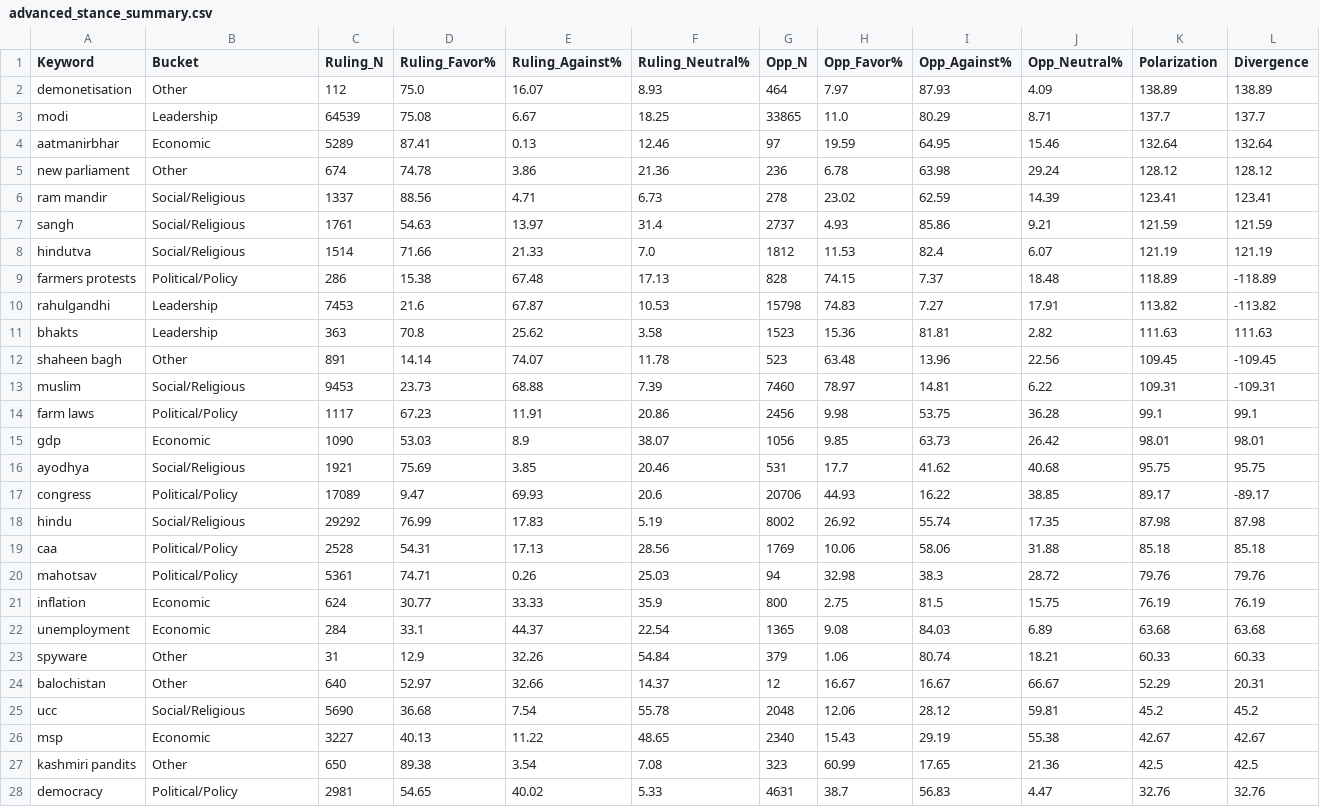
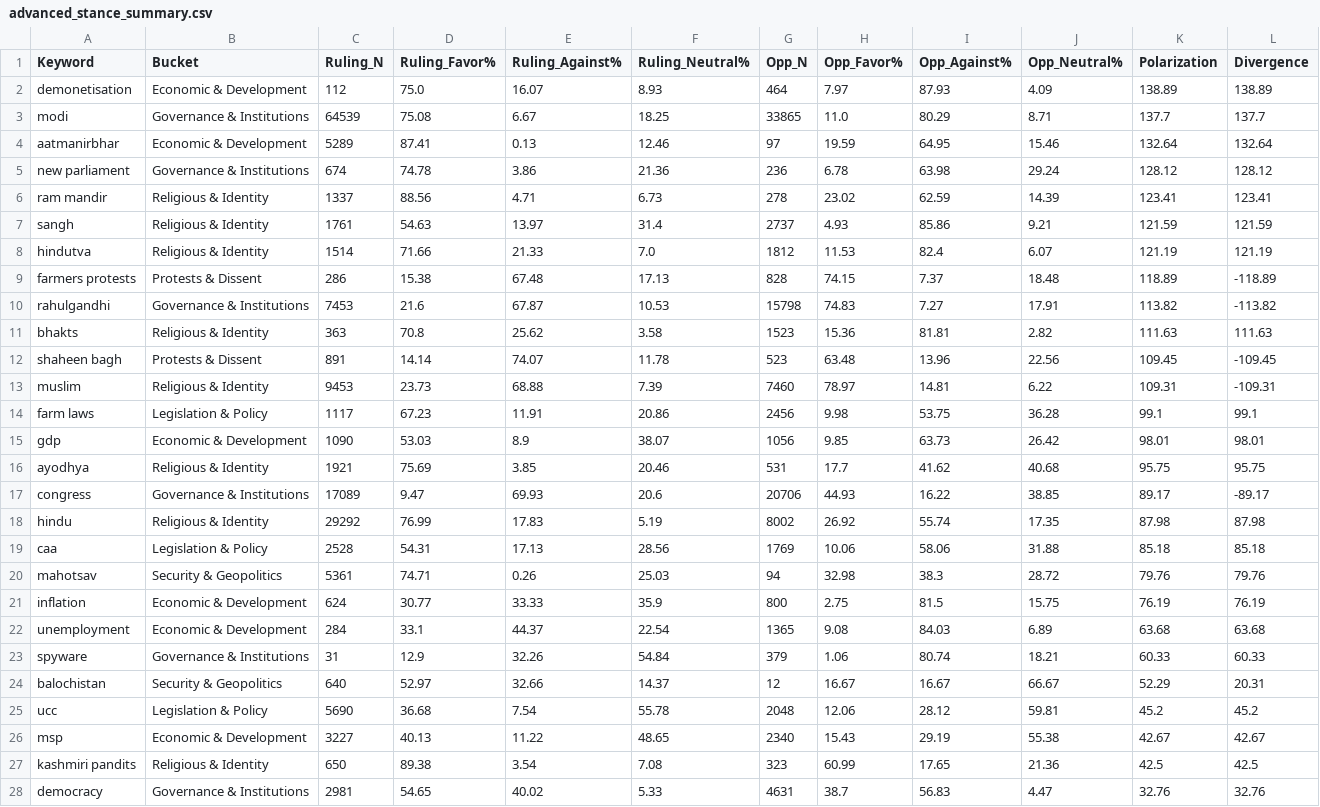
Before and after one commit to ziv1010/Partisan-Discourse-on-X-English-, a CSV file: codes/7_visualisations/advanced_stance_summary.csv, drawn as a sheet; only a part is shown; the diff covers the shown part only.

Commit message:
updated visualisations

```diff
--- a/codes/7_visualisations/advanced_stance_summary.csv
+++ b/codes/7_visualisations/advanced_stance_summary.csv
@@ -1,28 +1,28 @@
 Keyword,Bucket,Ruling_N,Ruling_Favor%,Ruling_Against%,Ruling_Neutral%,Opp_N,Opp_Favor%,Opp_Against%,Opp_Neutral%,Polarization,Divergence
-demonetisation,Other,112,75.0,16.07,8.93,464,7.97,87.93,4.09,138.89,138.89
-modi,Leadership,64539,75.08,6.67,18.25,33865,11.0,80.29,8.71,137.7,137.7
-aatmanirbhar,Economic,5289,87.41,0.13,12.46,97,19.59,64.95,15.46,132.64,132.64
-new parliament,Other,674,74.78,3.86,21.36,236,6.78,63.98,29.24,128.12,128.12
-ram mandir,Social/Religious,1337,88.56,4.71,6.73,278,23.02,62.59,14.39,123.41,123.41
-sangh,Social/Religious,1761,54.63,13.97,31.4,2737,4.93,85.86,9.21,121.59,121.59
-hindutva,Social/Religious,1514,71.66,21.33,7.0,1812,11.53,82.4,6.07,121.19,121.19
-farmers protests,Political/Policy,286,15.38,67.48,17.13,828,74.15,7.37,18.48,118.89,-118.89
-rahulgandhi,Leadership,7453,21.6,67.87,10.53,15798,74.83,7.27,17.91,113.82,-113.82
-bhakts,Leadership,363,70.8,25.62,3.58,1523,15.36,81.81,2.82,111.63,111.63
-shaheen bagh,Other,891,14.14,74.07,11.78,523,63.48,13.96,22.56,109.45,-109.45
-muslim,Social/Religious,9453,23.73,68.88,7.39,7460,78.97,14.81,6.22,109.31,-109.31
-farm laws,Political/Policy,1117,67.23,11.91,20.86,2456,9.98,53.75,36.28,99.1,99.1
-gdp,Economic,1090,53.03,8.9,38.07,1056,9.85,63.73,26.42,98.01,98.01
-ayodhya,Social/Religious,1921,75.69,3.85,20.46,531,17.7,41.62,40.68,95.75,95.75
-congress,Political/Policy,17089,9.47,69.93,20.6,20706,44.93,16.22,38.85,89.17,-89.17
-hindu,Social/Religious,29292,76.99,17.83,5.19,8002,26.92,55.74,17.35,87.98,87.98
-caa,Political/Policy,2528,54.31,17.13,28.56,1769,10.06,58.06,31.88,85.18,85.18
-mahotsav,Political/Policy,5361,74.71,0.26,25.03,94,32.98,38.3,28.72,79.76,79.76
-inflation,Economic,624,30.77,33.33,35.9,800,2.75,81.5,15.75,76.19,76.19
-unemployment,Economic,284,33.1,44.37,22.54,1365,9.08,84.03,6.89,63.68,63.68
-spyware,Other,31,12.9,32.26,54.84,379,1.06,80.74,18.21,60.33,60.33
-balochistan,Other,640,52.97,32.66,14.37,12,16.67,16.67,66.67,52.29,20.31
-ucc,Social/Religious,5690,36.68,7.54,55.78,2048,12.06,28.12,59.81,45.2,45.2
-msp,Economic,3227,40.13,11.22,48.65,2340,15.43,29.19,55.38,42.67,42.67
-kashmiri pandits,Other,650,89.38,3.54,7.08,323,60.99,17.65,21.36,42.5,42.5
-democracy,Political/Policy,2981,54.65,40.02,5.33,4631,38.7,56.83,4.47,32.76,32.76
+demonetisation,Economic & Development,112,75.0,16.07,8.93,464,7.97,87.93,4.09,138.89,138.89
+modi,Governance & Institutions,64539,75.08,6.67,18.25,33865,11.0,80.29,8.71,137.7,137.7
+aatmanirbhar,Economic & Development,5289,87.41,0.13,12.46,97,19.59,64.95,15.46,132.64,132.64
+new parliament,Governance & Institutions,674,74.78,3.86,21.36,236,6.78,63.98,29.24,128.12,128.12
+ram mandir,Religious & Identity,1337,88.56,4.71,6.73,278,23.02,62.59,14.39,123.41,123.41
+sangh,Religious & Identity,1761,54.63,13.97,31.4,2737,4.93,85.86,9.21,121.59,121.59
+hindutva,Religious & Identity,1514,71.66,21.33,7.0,1812,11.53,82.4,6.07,121.19,121.19
+farmers protests,Protests & Dissent,286,15.38,67.48,17.13,828,74.15,7.37,18.48,118.89,-118.89
+rahulgandhi,Governance & Institutions,7453,21.6,67.87,10.53,15798,74.83,7.27,17.91,113.82,-113.82
+bhakts,Religious & Identity,363,70.8,25.62,3.58,1523,15.36,81.81,2.82,111.63,111.63
+shaheen bagh,Protests & Dissent,891,14.14,74.07,11.78,523,63.48,13.96,22.56,109.45,-109.45
+muslim,Religious & Identity,9453,23.73,68.88,7.39,7460,78.97,14.81,6.22,109.31,-109.31
+farm laws,Legislation & Policy,1117,67.23,11.91,20.86,2456,9.98,53.75,36.28,99.1,99.1
+gdp,Economic & Development,1090,53.03,8.9,38.07,1056,9.85,63.73,26.42,98.01,98.01
+ayodhya,Religious & Identity,1921,75.69,3.85,20.46,531,17.7,41.62,40.68,95.75,95.75
+congress,Governance & Institutions,17089,9.47,69.93,20.6,20706,44.93,16.22,38.85,89.17,-89.17
+hindu,Religious & Identity,29292,76.99,17.83,5.19,8002,26.92,55.74,17.35,87.98,87.98
+caa,Legislation & Policy,2528,54.31,17.13,28.56,1769,10.06,58.06,31.88,85.18,85.18
+mahotsav,Security & Geopolitics,5361,74.71,0.26,25.03,94,32.98,38.3,28.72,79.76,79.76
+inflation,Economic & Development,624,30.77,33.33,35.9,800,2.75,81.5,15.75,76.19,76.19
+unemployment,Economic & Development,284,33.1,44.37,22.54,1365,9.08,84.03,6.89,63.68,63.68
+spyware,Governance & Institutions,31,12.9,32.26,54.84,379,1.06,80.74,18.21,60.33,60.33
+balochistan,Security & Geopolitics,640,52.97,32.66,14.37,12,16.67,16.67,66.67,52.29,20.31
+ucc,Legislation & Policy,5690,36.68,7.54,55.78,2048,12.06,28.12,59.81,45.2,45.2
+msp,Economic & Development,3227,40.13,11.22,48.65,2340,15.43,29.19,55.38,42.67,42.67
+kashmiri pandits,Religious & Identity,650,89.38,3.54,7.08,323,60.99,17.65,21.36,42.5,42.5
+democracy,Governance & Institutions,2981,54.65,40.02,5.33,4631,38.7,56.83,4.47,32.76,32.76
```
Also changed, not shown: 9 edited cells elsewhere in this file, 32 other files.
